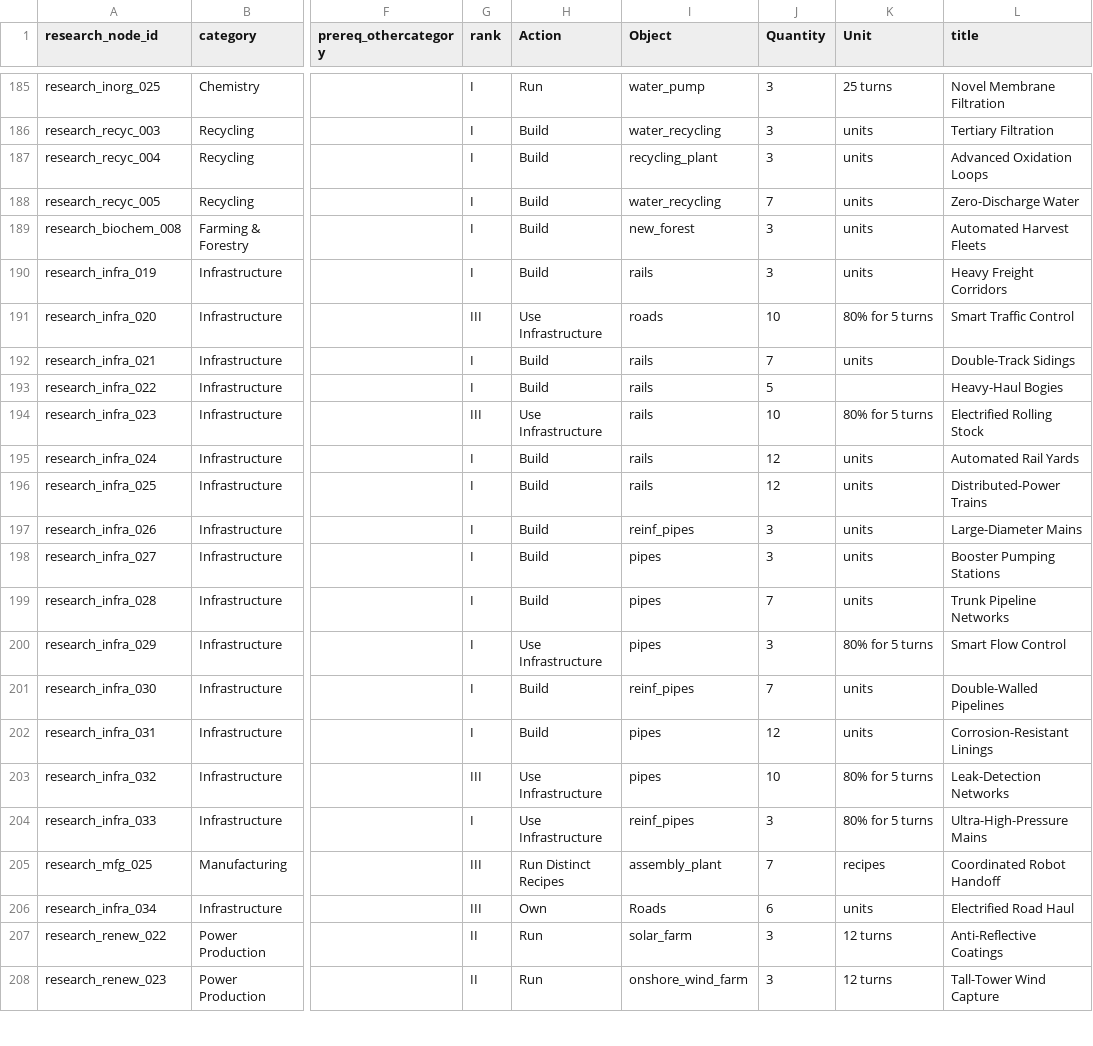
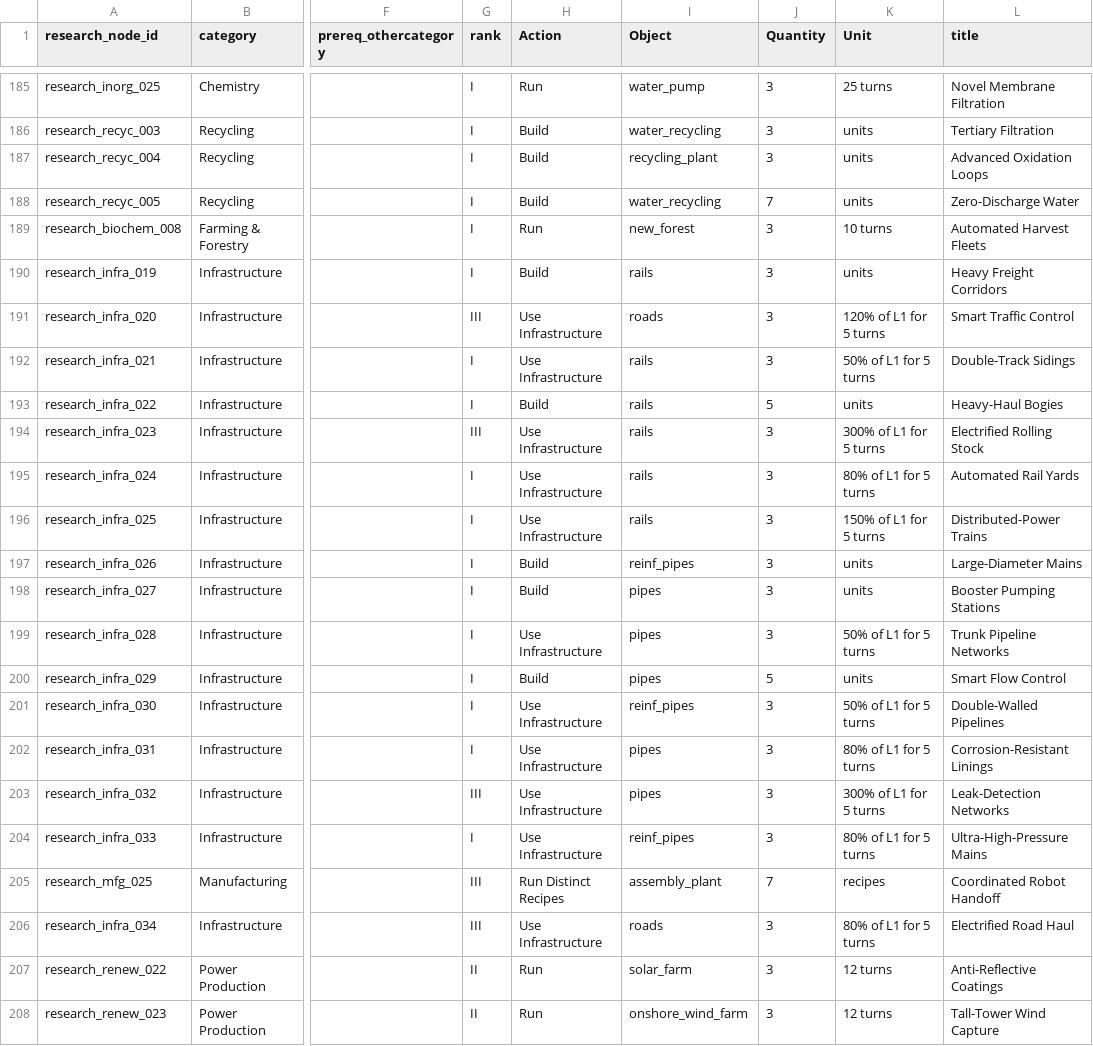
Before and after one commit to LongPigBlankets/price-of-everything, a CSV file: price-of-everything-0.1/data/research_unlocks.csv, drawn as a sheet; only a part is shown, gaps mark what is left out; the diff covers the shown part only; the diff names each change by its address in the sheet, - before the commit and + after, or states it on an @@ line.

```diff
--- a/price-of-everything-0.1/data/research_unlocks.csv
+++ b/price-of-everything-0.1/data/research_unlocks.csv
-H189 (Action): Build
+H189 (Action): Run
-K189 (Unit): units
+K189 (Unit): 10 turns
-J191 (Quantity): 10
+J191 (Quantity): 3
-K191 (Unit): 80% for 5 turns
+K191 (Unit): 120% of L1 for 5 turns
-H192 (Action): Build
+H192 (Action): Use Infrastructure
-J192 (Quantity): 7
+J192 (Quantity): 3
-K192 (Unit): units
+K192 (Unit): 50% of L1 for 5 turns
-K193 (Unit): (empty)
+K193 (Unit): units
-J194 (Quantity): 10
+J194 (Quantity): 3
-K194 (Unit): 80% for 5 turns
+K194 (Unit): 300% of L1 for 5 turns
-H195:H196 (Action): Build
+H195:H196 (Action): Use Infrastructure
-J195:J196 (Quantity): 12
+J195:J196 (Quantity): 3
-K195 (Unit): units
+K195 (Unit): 80% of L1 for 5 turns
-K196 (Unit): units
+K196 (Unit): 150% of L1 for 5 turns
-H199 (Action): Build
+H199 (Action): Use Infrastructure
-J199 (Quantity): 7
+J199 (Quantity): 3
-K199 (Unit): units
+K199 (Unit): 50% of L1 for 5 turns
-H200 (Action): Use Infrastructure
+H200 (Action): Build
-J200 (Quantity): 3
+J200 (Quantity): 5
-K200 (Unit): 80% for 5 turns
+K200 (Unit): units
-H201:H202 (Action): Build
+H201:H202 (Action): Use Infrastructure
-J201 (Quantity): 7
+J201 (Quantity): 3
-K201 (Unit): units
+K201 (Unit): 50% of L1 for 5 turns
-J202 (Quantity): 12
+J202 (Quantity): 3
-K202 (Unit): units
+K202 (Unit): 80% of L1 for 5 turns
-J203 (Quantity): 10
+J203 (Quantity): 3
-K203 (Unit): 80% for 5 turns
+K203 (Unit): 300% of L1 for 5 turns
-K204 (Unit): 80% for 5 turns
+K204 (Unit): 80% of L1 for 5 turns
-H206 (Action): Own
+H206 (Action): Use Infrastructure
-I206 (Object): Roads
+I206 (Object): roads
-J206 (Quantity): 6
+J206 (Quantity): 3
-K206 (Unit): units
+K206 (Unit): 80% of L1 for 5 turns
```
Also changed, not shown: 77 edited cells elsewhere in this file, 3 other files.
